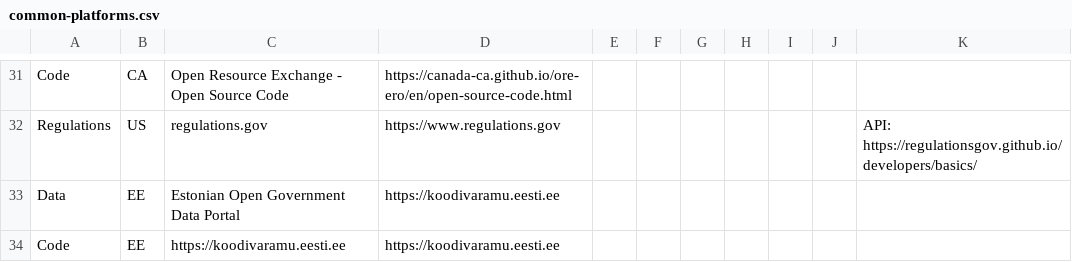
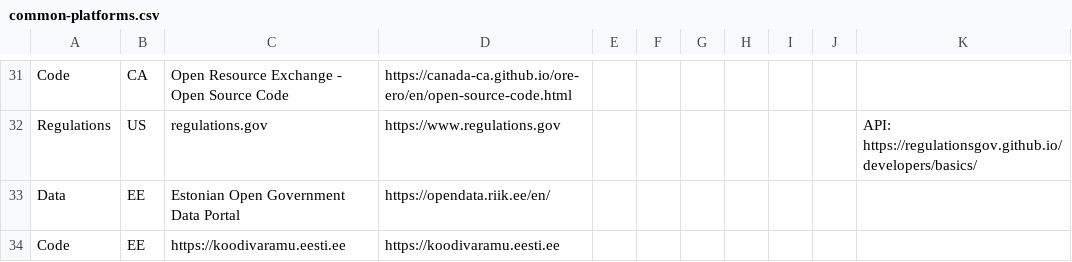
Before and after one commit to platformland/government-common-platforms, a CSV file: data/common-platforms.csv, drawn as a sheet; only a part is shown, gaps mark what is left out.

Commit message:
Update common-platforms.csv

```diff
--- a/data/common-platforms.csv
+++ b/data/common-platforms.csv
@@ -32,3 +32,3 @@
 "Regulations","US","regulations.gov","https://www.regulations.gov","","","","","","","API: https://regulationsgov.github.io/developers/basics/"
-"Data","EE","Estonian Open Government Data Portal","https://koodivaramu.eesti.ee","","","","","","",""
+"Data","EE","Estonian Open Government Data Portal","https://opendata.riik.ee/en/","","","","","","",""
 "Code","EE","https://koodivaramu.eesti.ee","https://koodivaramu.eesti.ee","","","","","","",""
```
